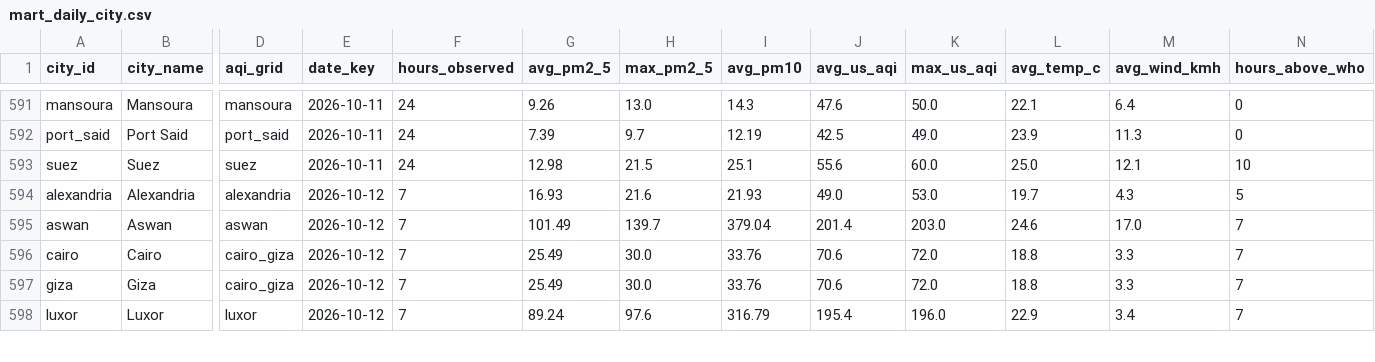
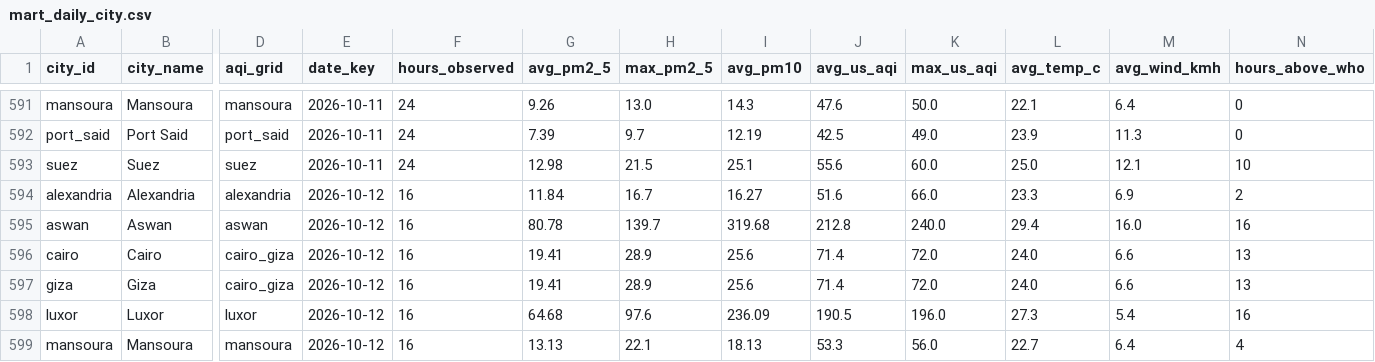
Before and after one commit to mazenelnaghy-code/egypt-air-quality, a CSV file: docs/data/mart_daily_city.csv, drawn as a sheet; only a part is shown, gaps mark what is left out; rows hold the shown columns only; the diff covers the shown part only; the diff names each change by its address in the sheet, - before the commit and + after, or states it on an @@ line.

```diff
--- a/docs/data/mart_daily_city.csv
+++ b/docs/data/mart_daily_city.csv
-F594:F598 (hours_observed): 7
+F594:F598 (hours_observed): 16
-G594 (avg_pm2_5): 16.93
+G594 (avg_pm2_5): 11.84
-H594 (max_pm2_5): 21.6
+H594 (max_pm2_5): 16.7
-I594 (avg_pm10): 21.93
+I594 (avg_pm10): 16.27
-J594 (avg_us_aqi): 49.0
+J594 (avg_us_aqi): 51.6
-K594 (max_us_aqi): 53.0
+K594 (max_us_aqi): 66.0
-L594 (avg_temp_c): 19.7
+L594 (avg_temp_c): 23.3
-M594 (avg_wind_kmh): 4.3
+M594 (avg_wind_kmh): 6.9
-N594 (hours_above_who): 5
+N594 (hours_above_who): 2
-G595 (avg_pm2_5): 101.49
+G595 (avg_pm2_5): 80.78
-I595 (avg_pm10): 379.04
+I595 (avg_pm10): 319.68
-J595 (avg_us_aqi): 201.4
+J595 (avg_us_aqi): 212.8
-K595 (max_us_aqi): 203.0
+K595 (max_us_aqi): 240.0
-L595 (avg_temp_c): 24.6
+L595 (avg_temp_c): 29.4
-M595 (avg_wind_kmh): 17.0
+M595 (avg_wind_kmh): 16.0
-N595 (hours_above_who): 7
+N595 (hours_above_who): 16
-G596:G597 (avg_pm2_5): 25.49
+G596:G597 (avg_pm2_5): 19.41
-H596:H597 (max_pm2_5): 30.0
+H596:H597 (max_pm2_5): 28.9
-I596:I597 (avg_pm10): 33.76
+I596:I597 (avg_pm10): 25.6
-J596:J597 (avg_us_aqi): 70.6
+J596:J597 (avg_us_aqi): 71.4
-L596:L597 (avg_temp_c): 18.8
+L596:L597 (avg_temp_c): 24.0
-M596:M597 (avg_wind_kmh): 3.3
+M596:M597 (avg_wind_kmh): 6.6
-N596:N597 (hours_above_who): 7
+N596:N597 (hours_above_who): 13
-G598 (avg_pm2_5): 89.24
+G598 (avg_pm2_5): 64.68
-I598 (avg_pm10): 316.79
+I598 (avg_pm10): 236.09
-J598 (avg_us_aqi): 195.4
+J598 (avg_us_aqi): 190.5
-L598 (avg_temp_c): 22.9
+L598 (avg_temp_c): 27.3
-M598 (avg_wind_kmh): 3.4
+M598 (avg_wind_kmh): 5.4
-N598 (hours_above_who): 7
+N598 (hours_above_who): 16
+row 599: mansoura | Mansoura | mansoura | 2026-10-12 | 16 | 13.13 | 22.1 | 18.13 | 53.3 | 56.0 | 22.7 | 6.4 | 4
```
Also changed, not shown: 16 edited cells elsewhere in this file, docs/data/mart_hourly_profile.csv, docs/data/mart_latest_city.csv, 6 other files.
